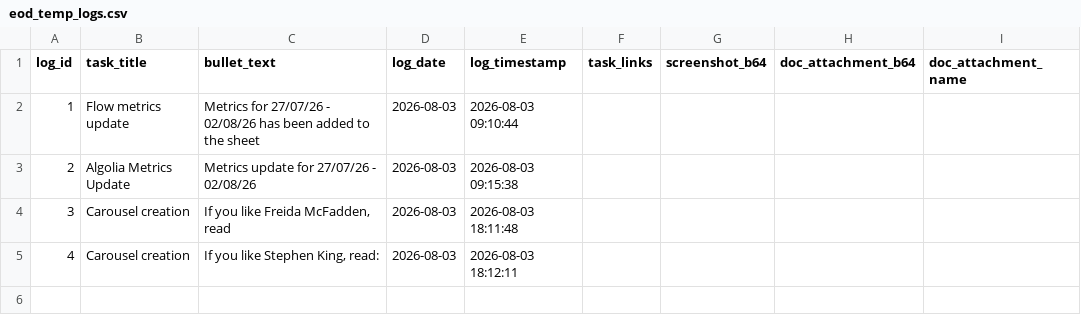
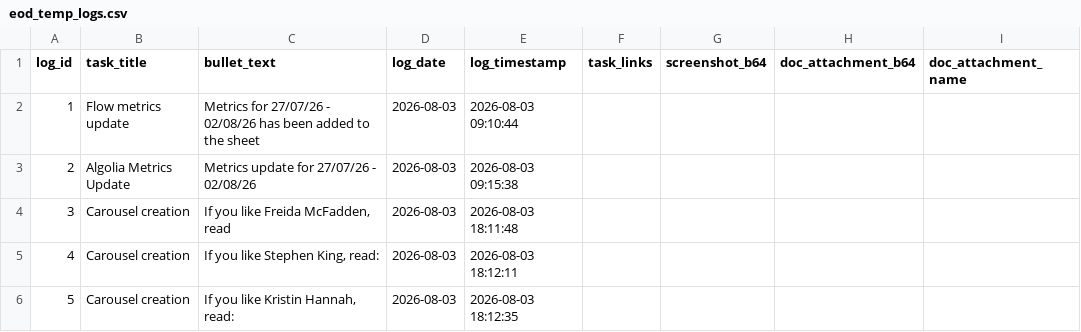
Before and after one commit to RandomlyBryan/personal-tracker, a CSV file: eod_temp_logs.csv, drawn as a sheet; the diff names each change by its address in the sheet, - before the commit and + after, or states it on an @@ line.

```diff
--- a/eod_temp_logs.csv
+++ b/eod_temp_logs.csv
+row 6: 5 | Carousel creation | If you like Kristin Hannah, read: | 2026-08-03 | 2026-08-03 18:12:35
```
